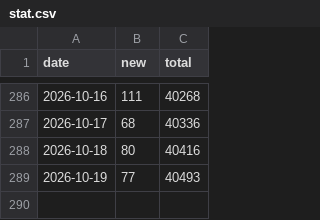
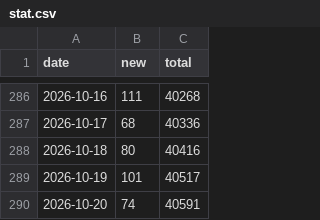
Before and after one commit to Kiko0301/OpenViking, a CSV file: stat.csv, drawn as a sheet; only a part is shown, gaps mark what is left out.

```diff
--- a/stat.csv
+++ b/stat.csv
@@ -288,2 +288,3 @@ date,new,total
 2026-10-18,80,40416
-2026-10-19,77,40493
+2026-10-19,101,40517
+2026-10-20,74,40591
```
